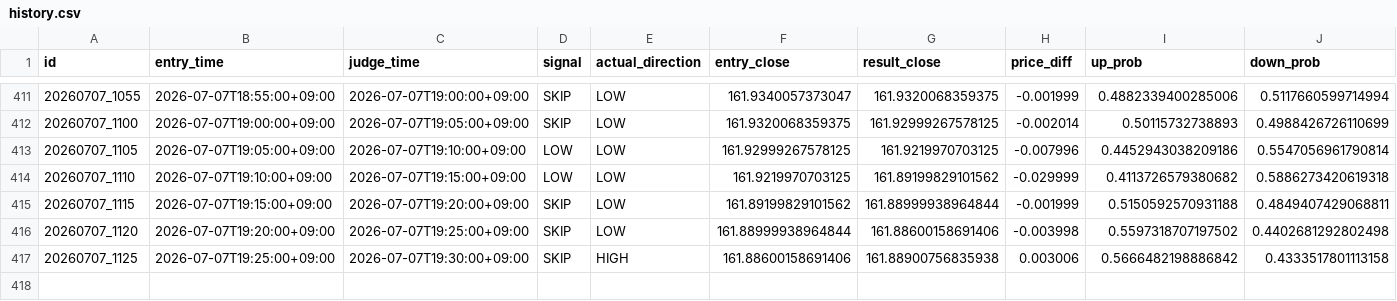
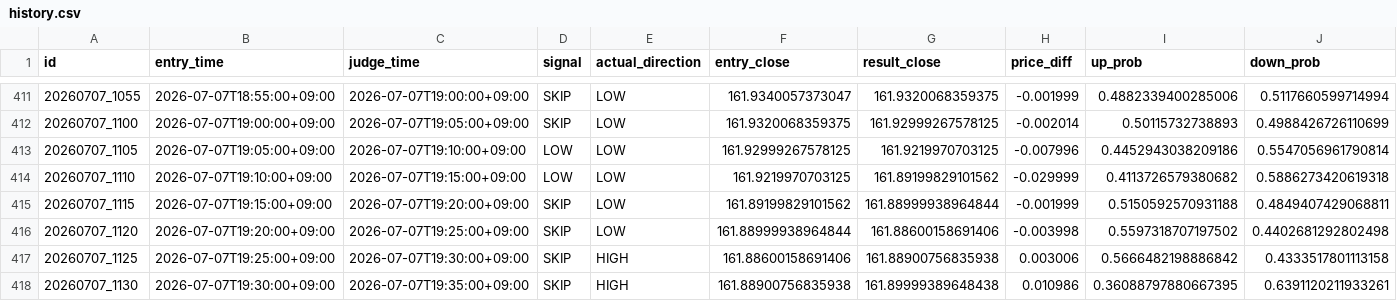
Before and after one commit to jv8gbf476b-ctrl/BO_AI_5M, a CSV file: history.csv, drawn as a sheet; only a part is shown, gaps mark what is left out; rows hold the shown columns only; the diff names each change by its address in the sheet, - before the commit and + after, or states it on an @@ line.

```diff
--- a/history.csv
+++ b/history.csv
+row 418: 20260707_1130 | 2026-07-07T19:30:00+09:00 | 2026-07-07T19:35:00+09:00 | SKIP | HIGH | 161.88900756835938 | 161.89999389648438 | 0.010986 | 0.36088797880667395 | 0.6391120211933261
```
Also changed, not shown: 1 other file.
